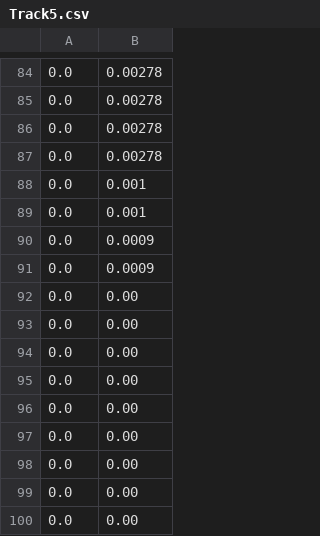
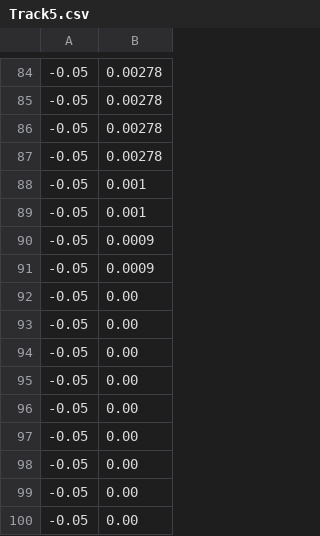
Before and after one commit to NJBL/AIProject, a CSV file: Track5.csv, drawn as a sheet; only a part is shown, gaps mark what is left out; the diff covers the shown part only.

```diff
--- a/Track5.csv
+++ b/Track5.csv
@@ -84,17 +84,17 @@
-0.0,0.00278
-0.0,0.00278
-0.0,0.00278
-0.0,0.00278
-0.0,0.001
-0.0,0.001
-0.0,0.0009
-0.0,0.0009
-0.0,0.00
-0.0,0.00
-0.0,0.00
-0.0,0.00
-0.0,0.00
-0.0,0.00
-0.0,0.00
-0.0,0.00
-0.0,0.00
+-0.05,0.00278
+-0.05,0.00278
+-0.05,0.00278
+-0.05,0.00278
+-0.05,0.001
+-0.05,0.001
+-0.05,0.0009
+-0.05,0.0009
+-0.05,0.00
+-0.05,0.00
+-0.05,0.00
+-0.05,0.00
+-0.05,0.00
+-0.05,0.00
+-0.05,0.00
+-0.05,0.00
+-0.05,0.00
```
Also changed, not shown: 28 edited cells elsewhere in this file, 1 other file.
